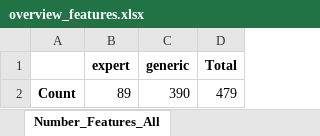
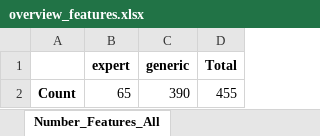
Before and after one commit to harel-coffee/stresspose-analysis-auto, an Excel workbook: experiments/2023_05_stress_pose_scientific_reports/results/overview_features.xlsx, sheet Number_Features_All, drawn as a sheet; values as stored, in another font and other column widths than the file's, no borders; the diff names each change by its address in the sheet, - before the commit and + after, or states it on an @@ line.

```diff
--- a/experiments/2023_05_stress_pose_scientific_reports/results/overview_features.xlsx (sheet Number_Features_All)
+++ b/experiments/2023_05_stress_pose_scientific_reports/results/overview_features.xlsx (sheet Number_Features_All)
-B2 (expert): 89
+B2 (expert): 65
-D2 (Total): 479
+D2 (Total): 455
```
Also changed, not shown: sheet Number_Features_Cleaned, experiments/2023_05_stress_pose_scientific_reports/results/descriptive_information_saliva.xlsx, experiments/2023_05_stress_pose_scientific_reports/results/statistics/stats_cortisol_response.xlsx, 24 other files.
